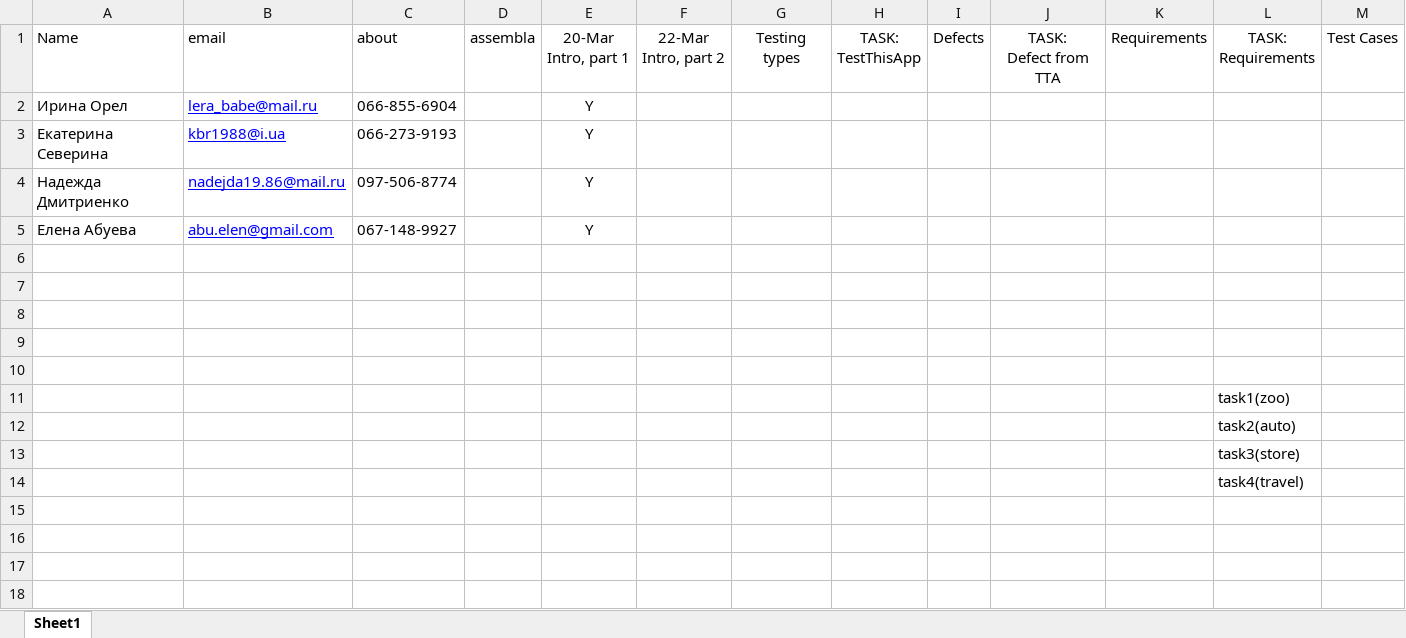
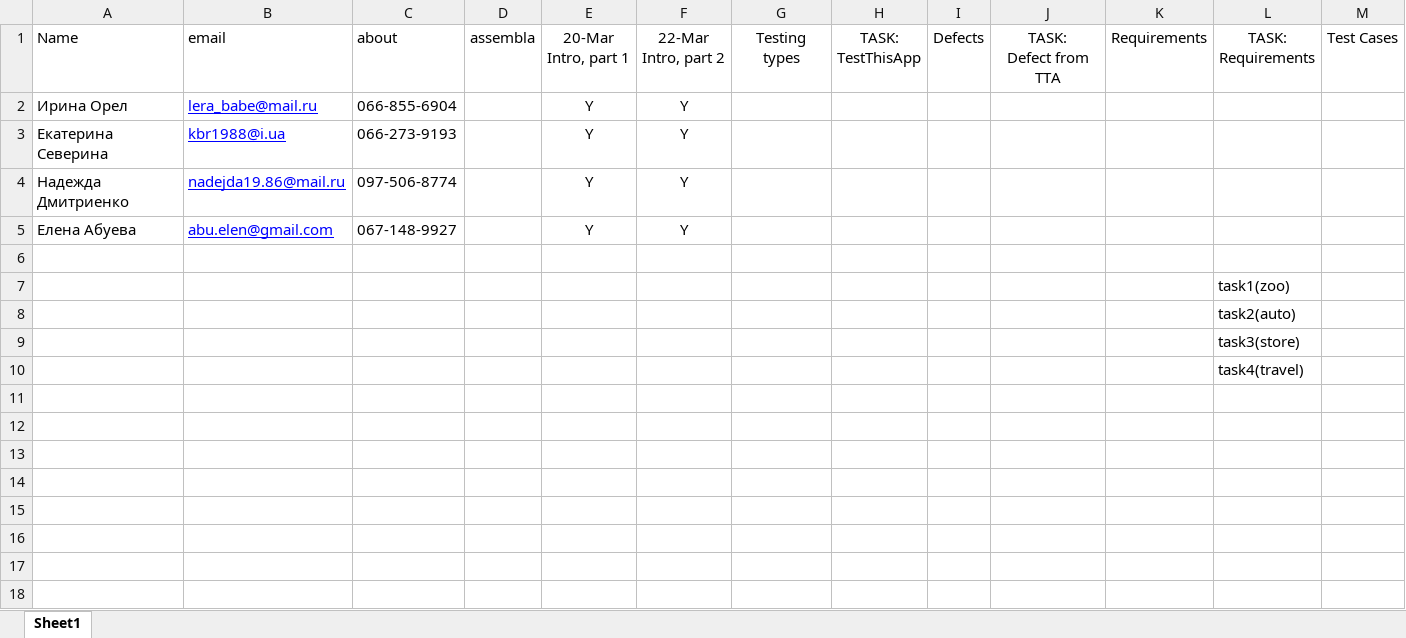
Before and after one commit to BigRacer/swtesting, an Excel workbook: students.xlsx, sheet Sheet1, drawn as a sheet; only a part is shown; values as stored, in another font and other column widths than the file's, no borders; rows hold the shown columns only; the diff names each change by its address in the sheet, - before the commit and + after, or states it on an @@ line.

```diff
--- a/students.xlsx (sheet Sheet1)
+++ b/students.xlsx (sheet Sheet1)
-F2:F5: (empty)
+F2:F5: Y
-row 6: (empty)
-row 7: (empty)
-row 8: (empty)
-row 9: (empty)
```
